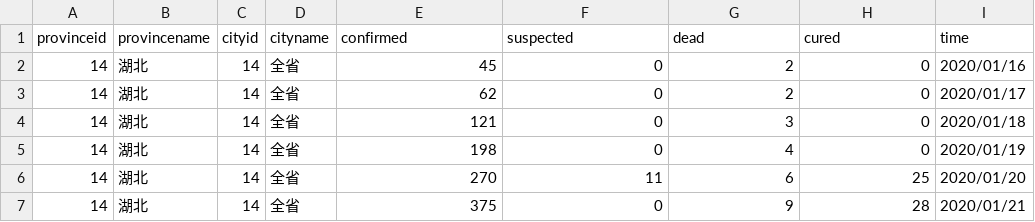
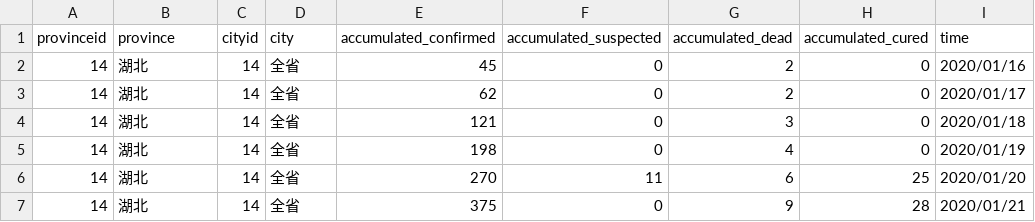
Before and after one commit to Cookiefan/2019n-cov, a CSV file: ncov/data/nation/allcity.csv, drawn as a sheet; only a part is shown.

Commit message:
update data

```diff
--- a/ncov/data/nation/allcity.csv
+++ b/ncov/data/nation/allcity.csv
@@ -1,2 +1,2 @@
-provinceid,provincename,cityid,cityname,confirmed,suspected,dead,cured,time
+provinceid,province,cityid,city,accumulated_confirmed,accumulated_suspected,accumulated_dead,accumulated_cured,time
 14,湖北,14,全省,45,0,2,0,2020/01/16
```
Also changed, not shown: 7 other files.
